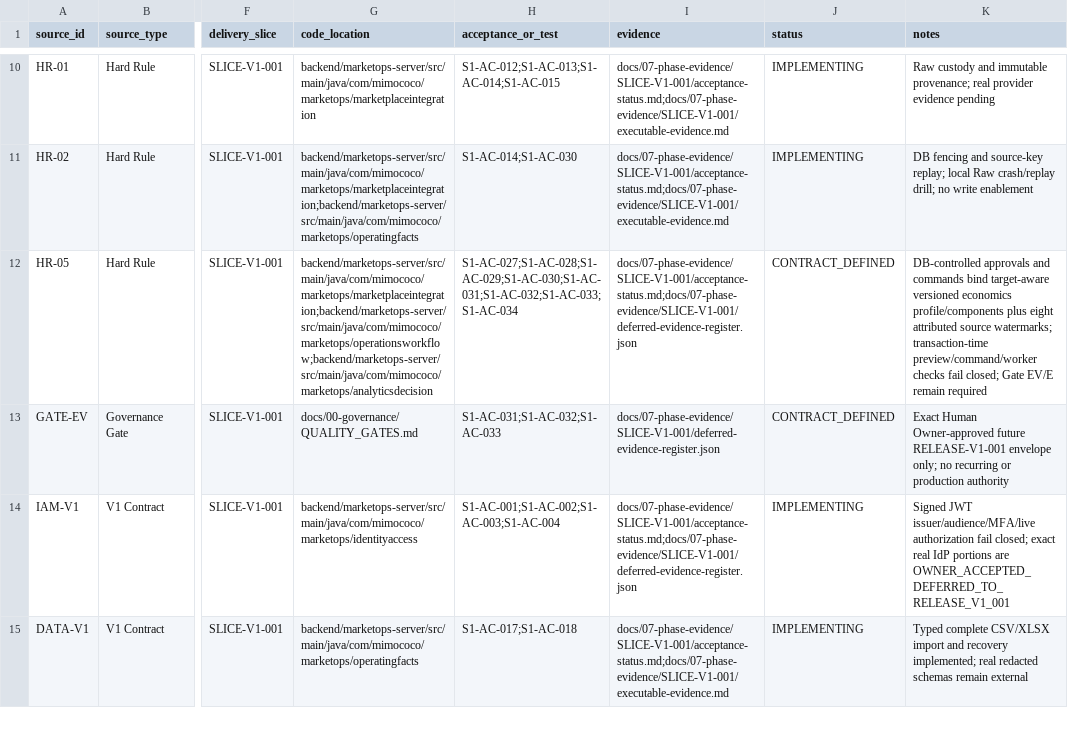
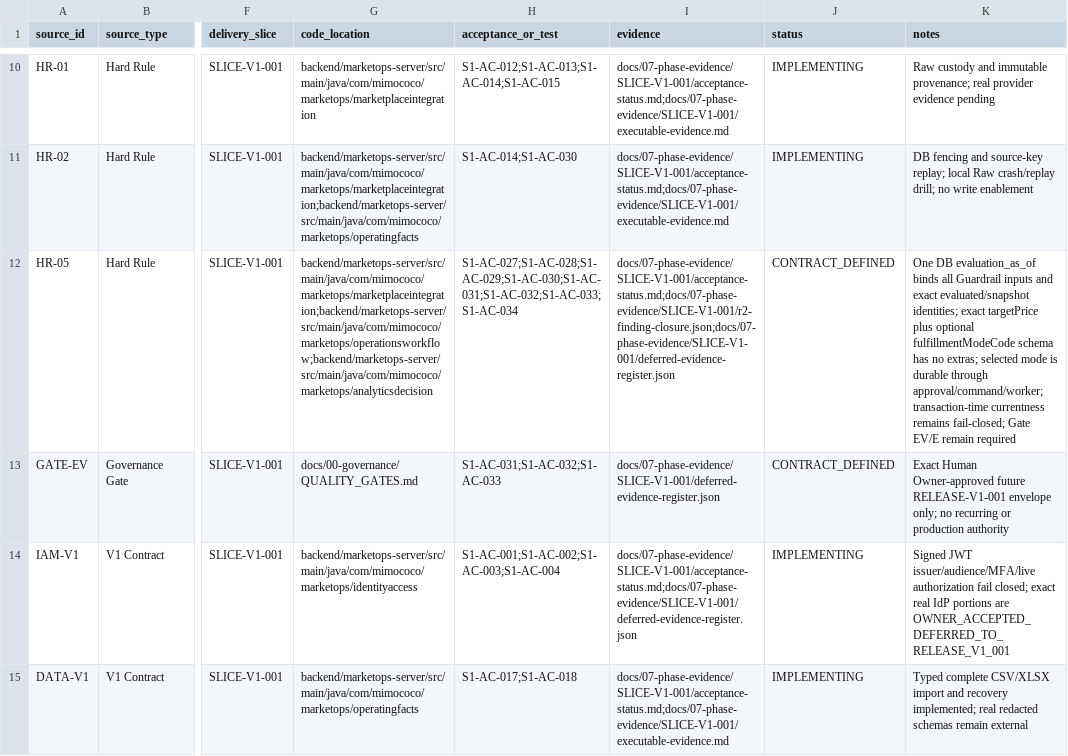
Before and after one commit to Corwin-Code/marketops-platform, a CSV file: docs/01-requirements/v1-traceability.csv, drawn as a sheet; only a part is shown, gaps mark what is left out; the diff covers the shown part only; the diff names each change by its address in the sheet, - before the commit and + after, or states it on an @@ line.

Commit message:
fix: close R2 authority identity gaps

```diff
--- a/docs/01-requirements/v1-traceability.csv
+++ b/docs/01-requirements/v1-traceability.csv
-I12 (evidence): docs/07-phase-evidence/SLICE-V1-001/acceptance-status.md;docs/07-phase-evidence/SLICE-V1-001/deferred-evidence-register.json
+I12 (evidence): docs/07-phase-evidence/SLICE-V1-001/acceptance-status.md;docs/07-phase-evidence/SLICE-V1-001/r2-finding-closure.json;docs/07-phase-evidence/SLICE-V1-001/deferred-evidence-register.json
-K12 (notes): DB-controlled approvals and commands bind target-aware versioned economics profile/components plus eight attributed source watermarks; transaction-time preview/command/worker checks fail closed; Gate EV/E…
+K12 (notes): One DB evaluation_as_of binds all Guardrail inputs and exact evaluated/snapshot identities; exact targetPrice plus optional fulfillmentModeCode schema has no extras; selected mode is durable through approval/command/worker; transaction-time currentness remains fail-closed; Gate EV/E…
```
Also changed, not shown: 3 edited cells elsewhere in this file, 26 other files.
